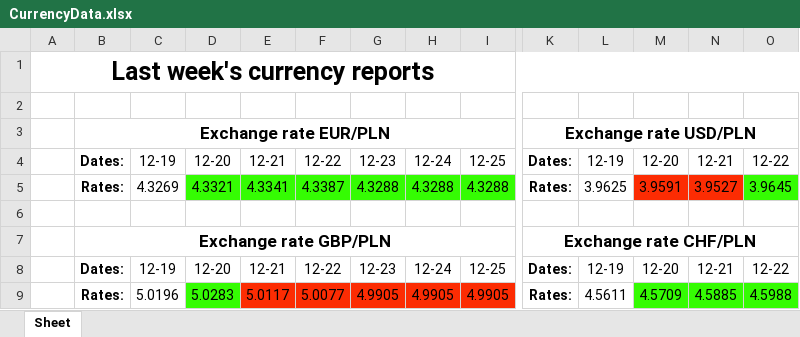
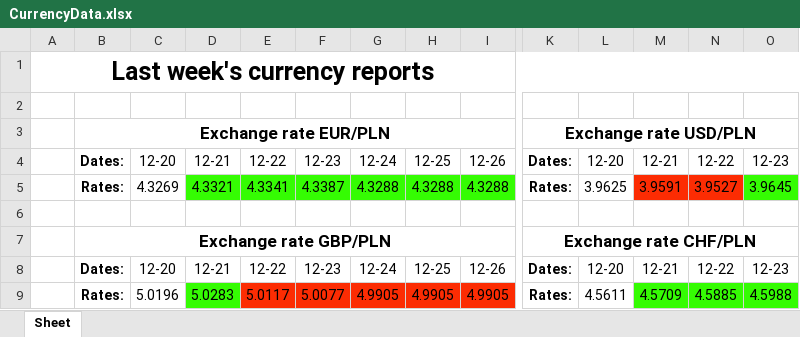
Before and after one commit to Ravs0nek/Currency-report-sent-by-e-mail, an Excel workbook: CurrencyData.xlsx, sheet Sheet, drawn as a sheet; only a part is shown, gaps mark what is left out; values as stored, in another font and other column widths than the file's, no borders; removed rows and columns are numbered as before the commit, all else as after; rows hold the shown columns only; the diff names each change by its address in the sheet, - before the commit and + after, or states it on an @@ line.

```diff
--- a/CurrencyData.xlsx (sheet Sheet)
+++ b/CurrencyData.xlsx (sheet Sheet)
-row 4:  | Dates: | 12-19 | 12-20 | 12-21 | 12-22 | 12-23 | 12-24 | 12-25 | Dates: | 12-19 | 12-20 | 12-21 | 12-22
+row 4:  | Dates: | 12-20 | 12-21 | 12-22 | 12-23 | 12-24 | 12-25 | 12-26 | Dates: | 12-20 | 12-21 | 12-22 | 12-23
-row 8:  | Dates: | 12-19 | 12-20 | 12-21 | 12-22 | 12-23 | 12-24 | 12-25 | Dates: | 12-19 | 12-20 | 12-21 | 12-22
+row 8:  | Dates: | 12-20 | 12-21 | 12-22 | 12-23 | 12-24 | 12-25 | 12-26 | Dates: | 12-20 | 12-21 | 12-22 | 12-23
```
